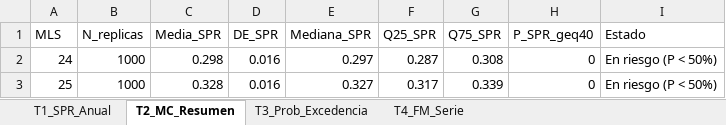
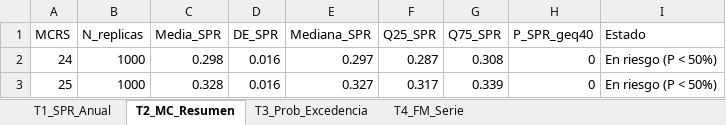
Before and after one commit to MauroMardones/SPR_DTrunculus, an Excel workbook: outputs/LBSPR_Dtrunculus_Tablas.xlsx, sheet T2_MC_Resumen, drawn as a sheet; values as stored, in another font and other column widths than the file's, no borders; the diff names each change by its address in the sheet, - before the commit and + after, or states it on an @@ line.

```diff
--- a/outputs/LBSPR_Dtrunculus_Tablas.xlsx (sheet T2_MC_Resumen)
+++ b/outputs/LBSPR_Dtrunculus_Tablas.xlsx (sheet T2_MC_Resumen)
-A1: MLS
+A1: MCRS
```
Also changed, not shown: sheet T3_Prob_Excedencia, sheet T1_SPR_Anual, outputs/Tabla1_SPR_Anual_LBSPR.xlsx, outputs/Tabla2_MC_SPR_LBSPR.xlsx, 5 other files.
